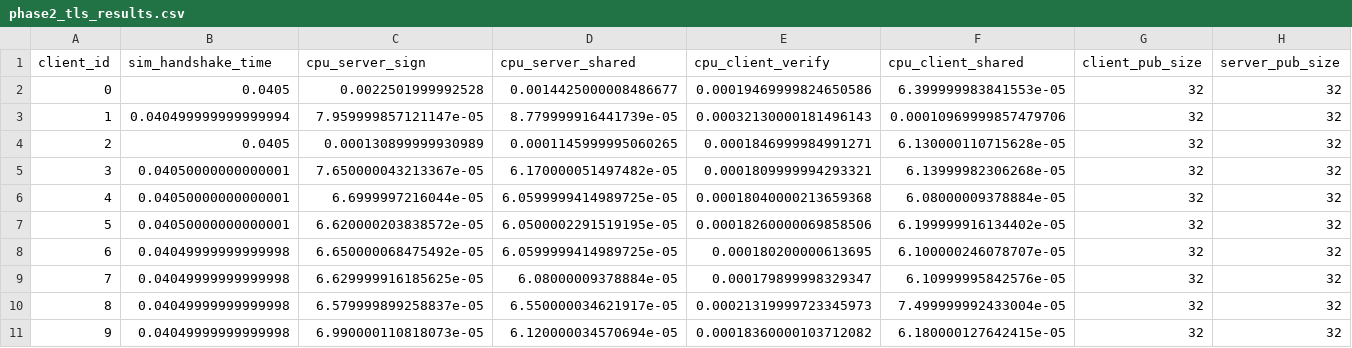
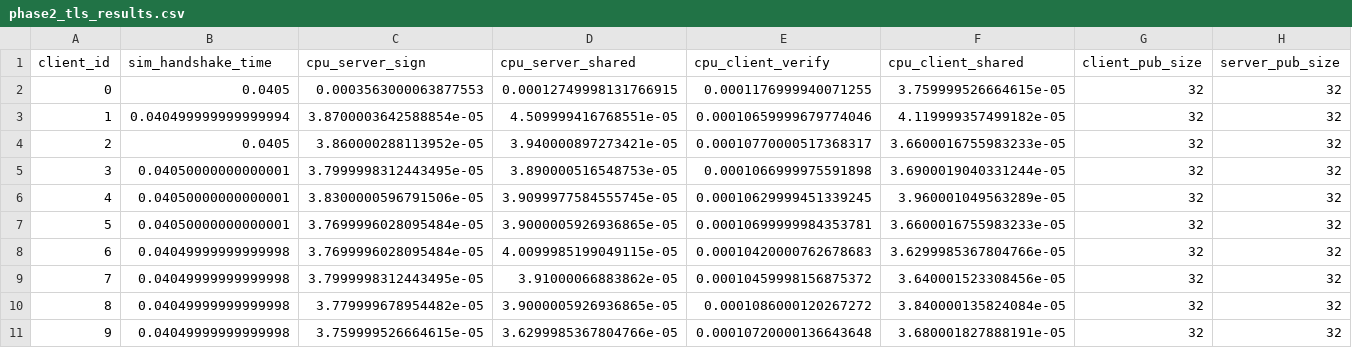
Before and after one commit to Manavbarasiya/PQC-SmartGrid, a CSV file: phase2_tls_results.csv, drawn as a sheet; only a part is shown; the diff names each change by its address in the sheet, - before the commit and + after, or states it on an @@ line.

```diff
--- a/phase2_tls_results.csv
+++ b/phase2_tls_results.csv
-C2 (cpu_server_sign): 0.0022501999992528
+C2 (cpu_server_sign): 0.0003563000063877553
-D2 (cpu_server_shared): 0.0014425000008486677
+D2 (cpu_server_shared): 0.00012749998131766915
-E2 (cpu_client_verify): 0.00019469999824650586
+E2 (cpu_client_verify): 0.0001176999940071255
-F2 (cpu_client_shared): 6.399999983841553e-05
+F2 (cpu_client_shared): 3.759999526664615e-05
-C3 (cpu_server_sign): 7.959999857121147e-05
+C3 (cpu_server_sign): 3.8700003642588854e-05
-D3 (cpu_server_shared): 8.779999916441739e-05
+D3 (cpu_server_shared): 4.509999416768551e-05
-E3 (cpu_client_verify): 0.00032130000181496143
+E3 (cpu_client_verify): 0.00010659999679774046
-F3 (cpu_client_shared): 0.00010969999857479706
+F3 (cpu_client_shared): 4.119999357499182e-05
-C4 (cpu_server_sign): 0.000130899999930989
+C4 (cpu_server_sign): 3.860000288113952e-05
-D4 (cpu_server_shared): 0.0001145999995060265
+D4 (cpu_server_shared): 3.940000897273421e-05
-E4 (cpu_client_verify): 0.0001846999984991271
+E4 (cpu_client_verify): 0.00010770000517368317
-F4 (cpu_client_shared): 6.130000110715628e-05
+F4 (cpu_client_shared): 3.6600016755983233e-05
-C5 (cpu_server_sign): 7.650000043213367e-05
+C5 (cpu_server_sign): 3.7999998312443495e-05
-D5 (cpu_server_shared): 6.170000051497482e-05
+D5 (cpu_server_shared): 3.890000516548753e-05
-E5 (cpu_client_verify): 0.0001809999994293321
+E5 (cpu_client_verify): 0.0001066999975591898
-F5 (cpu_client_shared): 6.13999982306268e-05
+F5 (cpu_client_shared): 3.6900019040331244e-05
-C6 (cpu_server_sign): 6.6999997216044e-05
+C6 (cpu_server_sign): 3.8300000596791506e-05
-D6 (cpu_server_shared): 6.0599999414989725e-05
+D6 (cpu_server_shared): 3.9099977584555745e-05
-E6 (cpu_client_verify): 0.00018040000213659368
+E6 (cpu_client_verify): 0.00010629999451339245
-F6 (cpu_client_shared): 6.08000009378884e-05
+F6 (cpu_client_shared): 3.960001049563289e-05
-C7 (cpu_server_sign): 6.620000203838572e-05
+C7 (cpu_server_sign): 3.7699996028095484e-05
-D7 (cpu_server_shared): 6.0500002291519195e-05
+D7 (cpu_server_shared): 3.9000005926936865e-05
-E7 (cpu_client_verify): 0.00018260000069858506
+E7 (cpu_client_verify): 0.00010699999984353781
-F7 (cpu_client_shared): 6.199999916134402e-05
+F7 (cpu_client_shared): 3.6600016755983233e-05
-C8 (cpu_server_sign): 6.650000068475492e-05
+C8 (cpu_server_sign): 3.7699996028095484e-05
-D8 (cpu_server_shared): 6.0599999414989725e-05
+D8 (cpu_server_shared): 4.0099985199049115e-05
-E8 (cpu_client_verify): 0.000180200000613695
+E8 (cpu_client_verify): 0.00010420000762678683
-F8 (cpu_client_shared): 6.100000246078707e-05
+F8 (cpu_client_shared): 3.6299985367804766e-05
-C9 (cpu_server_sign): 6.629999916185625e-05
+C9 (cpu_server_sign): 3.7999998312443495e-05
-D9 (cpu_server_shared): 6.08000009378884e-05
+D9 (cpu_server_shared): 3.91000066883862e-05
-E9 (cpu_client_verify): 0.000179899998329347
+E9 (cpu_client_verify): 0.00010459998156875372
-F9 (cpu_client_shared): 6.10999995842576e-05
+F9 (cpu_client_shared): 3.640001523308456e-05
-C10 (cpu_server_sign): 6.579999899258837e-05
+C10 (cpu_server_sign): 3.779999678954482e-05
-D10 (cpu_server_shared): 6.550000034621917e-05
+D10 (cpu_server_shared): 3.9000005926936865e-05
-E10 (cpu_client_verify): 0.00021319999723345973
+E10 (cpu_client_verify): 0.0001086000120267272
-F10 (cpu_client_shared): 7.499999992433004e-05
+F10 (cpu_client_shared): 3.840000135824084e-05
-C11 (cpu_server_sign): 6.990000110818073e-05
+C11 (cpu_server_sign): 3.759999526664615e-05
-D11 (cpu_server_shared): 6.120000034570694e-05
+D11 (cpu_server_shared): 3.6299985367804766e-05
-E11 (cpu_client_verify): 0.00018360000103712082
+E11 (cpu_client_verify): 0.00010720000136643648
-F11 (cpu_client_shared): 6.180000127642415e-05
+F11 (cpu_client_shared): 3.680001827888191e-05
```
Also changed, not shown: 2 other files.
